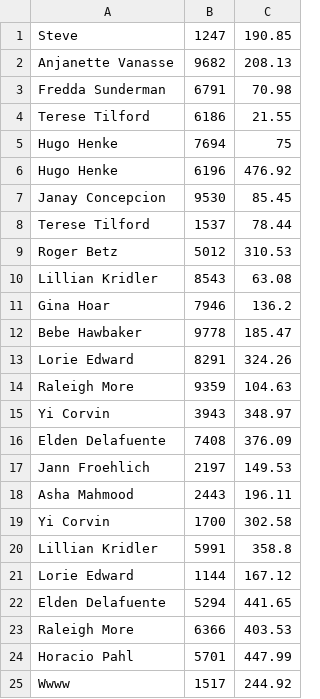
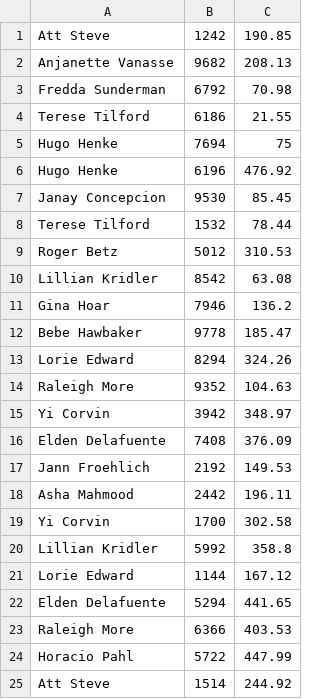
Before and after one commit to RarePepeCode/KTU-lygiagretus, a CSV file: lab1/1.2/lab1.2/lab1.2/IFF-7_5_KucinasI_dat_1.csv, drawn as a sheet.

Commit message:
data files

```diff
--- a/lab1/1.2/lab1.2/lab1.2/IFF-7_5_KucinasI_dat_1.csv
+++ b/lab1/1.2/lab1.2/lab1.2/IFF-7_5_KucinasI_dat_1.csv
@@ -1,4 +1,4 @@
- Steve,1247,190.85
+Att Steve,1242,190.85
 Anjanette Vanasse,9682,208.13
-Fredda Sunderman,6791,70.98
+Fredda Sunderman,6792,70.98
 Terese Tilford,6186,21.55
@@ -7,15 +7,15 @@ Hugo Henke,6196,476.92
 Janay Concepcion,9530,85.45
-Terese Tilford,1537,78.44
+Terese Tilford,1532,78.44
 Roger Betz,5012,310.53
-Lillian Kridler,8543,63.08
+Lillian Kridler,8542,63.08
 Gina Hoar,7946,136.2
 Bebe Hawbaker,9778,185.47
-Lorie Edward,8291,324.26
-Raleigh More,9359,104.63
-Yi Corvin,3943,348.97
+Lorie Edward,8294,324.26
+Raleigh More,9352,104.63
+Yi Corvin,3942,348.97
 Elden Delafuente,7408,376.09
-Jann Froehlich,2197,149.53
-Asha Mahmood,2443,196.11
+Jann Froehlich,2192,149.53
+Asha Mahmood,2442,196.11
 Yi Corvin,1700,302.58
-Lillian Kridler,5991,358.8
+Lillian Kridler,5992,358.8
 Lorie Edward,1144,167.12
@@ -23,3 +23,3 @@ Elden Delafuente,5294,441.65
 Raleigh More,6366,403.53
-Horacio Pahl,5701,447.99
-Wwww,1517,244.92
+Horacio Pahl,5722,447.99
+Att Steve,1514,244.92
```
Also changed, not shown: 13 other files.
